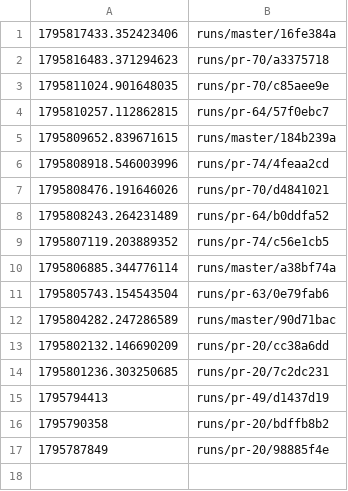
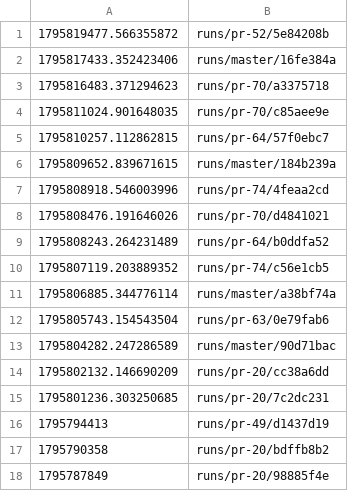
Before and after one commit to tomerab1/quat-3d, a TSV file: runs/index.tsv, drawn as a sheet.

```diff
--- a/runs/index.tsv
+++ b/runs/index.tsv
@@ -1 +1,2 @@
+1795819477.566355872	runs/pr-52/5e84208b
 1795817433.352423406	runs/master/16fe384a
```
Also changed, not shown: 7 other files.
